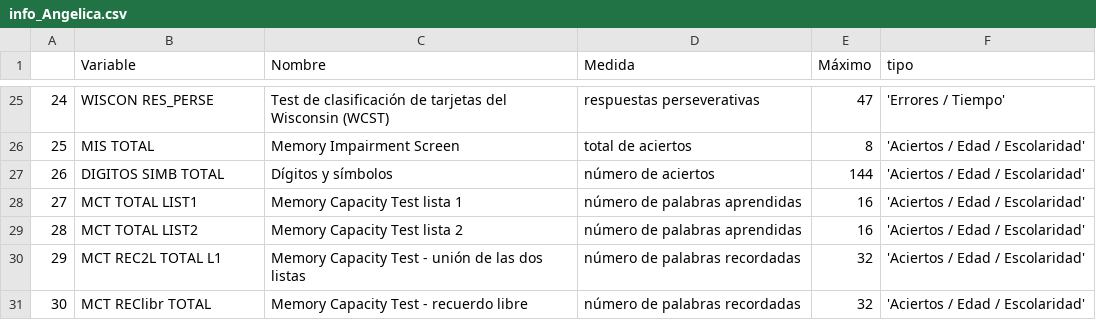
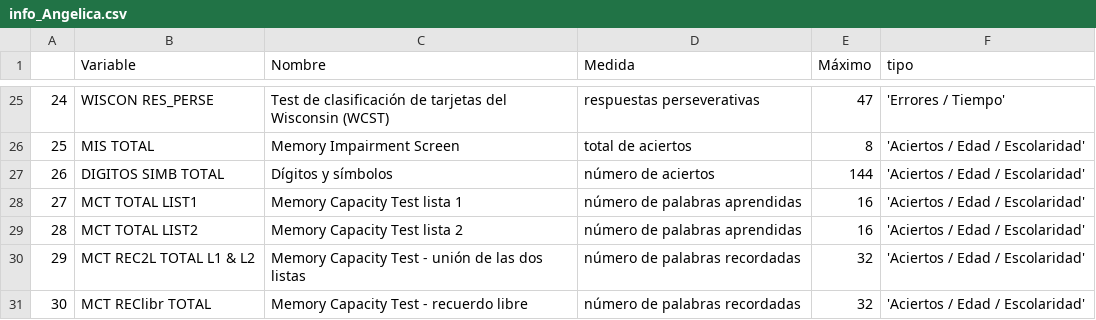
Before and after one commit to labNeuroGDL/normal, a CSV file: info_Angelica.csv, drawn as a sheet; only a part is shown, gaps mark what is left out.

Commit message:
Update info_Angelica.csv

```diff
--- a/info_Angelica.csv
+++ b/info_Angelica.csv
@@ -29,3 +29,3 @@
 28,MCT TOTAL LIST2,Memory Capacity Test lista 2,número de palabras aprendidas,16,'Aciertos / Edad / Escolaridad'
-29, MCT REC2L TOTAL L1,Memory Capacity Test - unión de las dos listas,número de palabras recordadas,32,'Aciertos / Edad / Escolaridad'
+29, MCT REC2L TOTAL L1 & L2,Memory Capacity Test - unión de las dos listas,número de palabras recordadas,32,'Aciertos / Edad / Escolaridad'
 30, MCT REClibr TOTAL,Memory Capacity Test - recuerdo libre,número de palabras recordadas,32,'Aciertos / Edad / Escolaridad'
```
